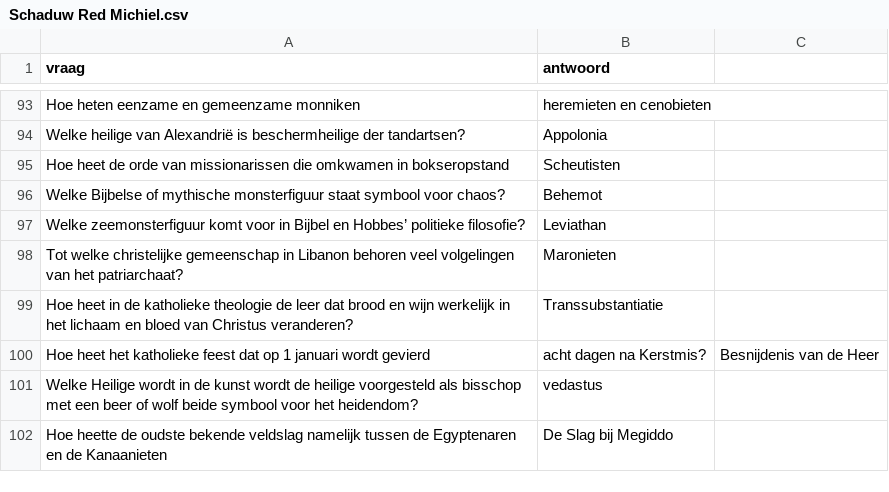
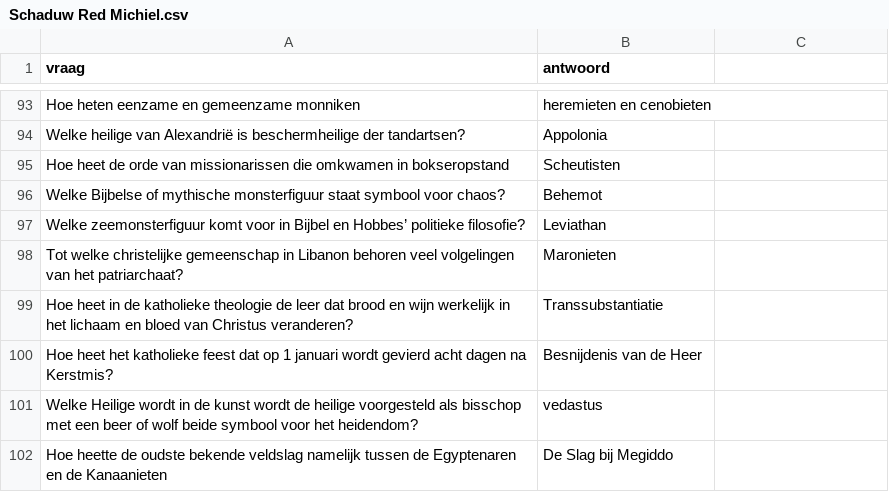
Before and after one commit to DieterVerhofstadt/quizapp, a CSV file: csv/Schaduw Red Michiel.csv, drawn as a sheet; only a part is shown, gaps mark what is left out; removed rows and columns are numbered as before the commit, all else as after; the diff names each change by its address in the sheet, - before the commit and + after, or states it on an @@ line.

Commit message:
Update Schaduw Red Michiel.csv

```diff
--- a/csv/Schaduw Red Michiel.csv
+++ b/csv/Schaduw Red Michiel.csv
-row 100: Hoe heet het katholieke feest dat op 1 januari wordt gevierd | acht dagen na Kerstmis? | Besnijdenis van de Heer
+row 100: Hoe heet het katholieke feest dat op 1 januari wordt gevierd acht dagen na Kerstmis? | Besnijdenis van de Heer
```
